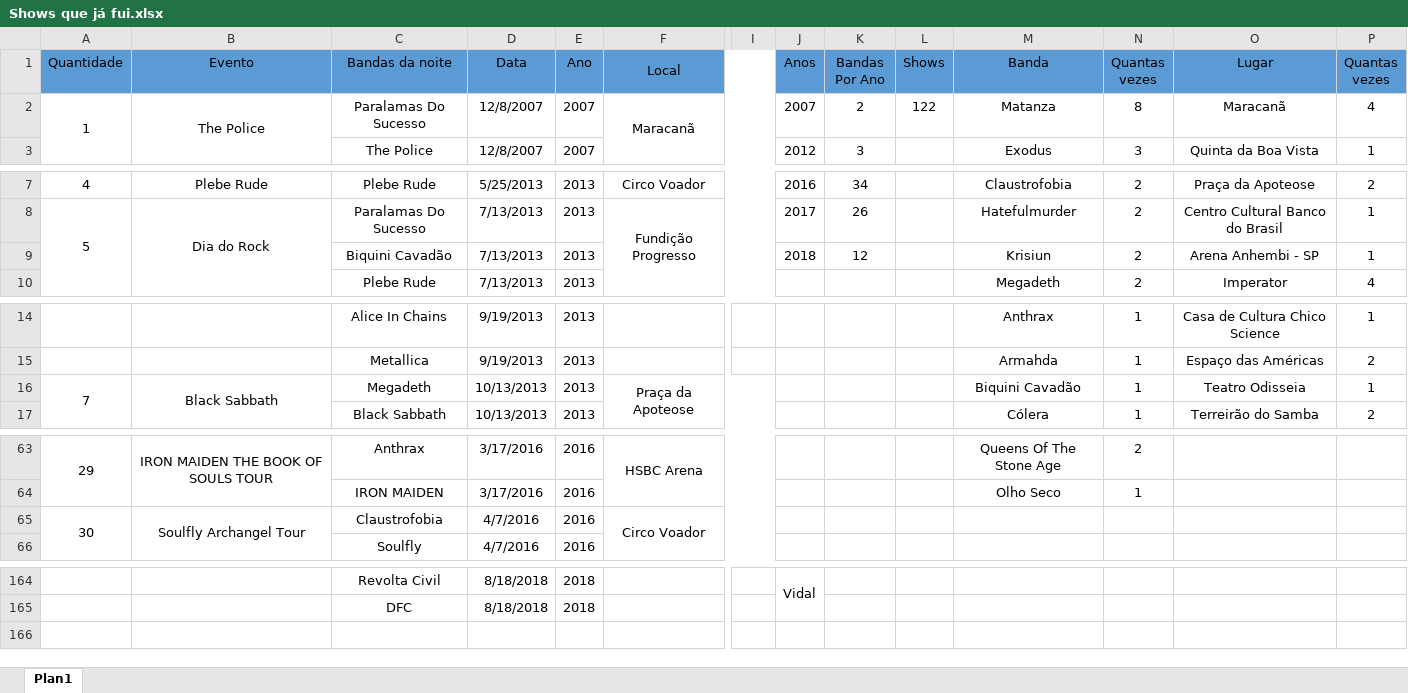
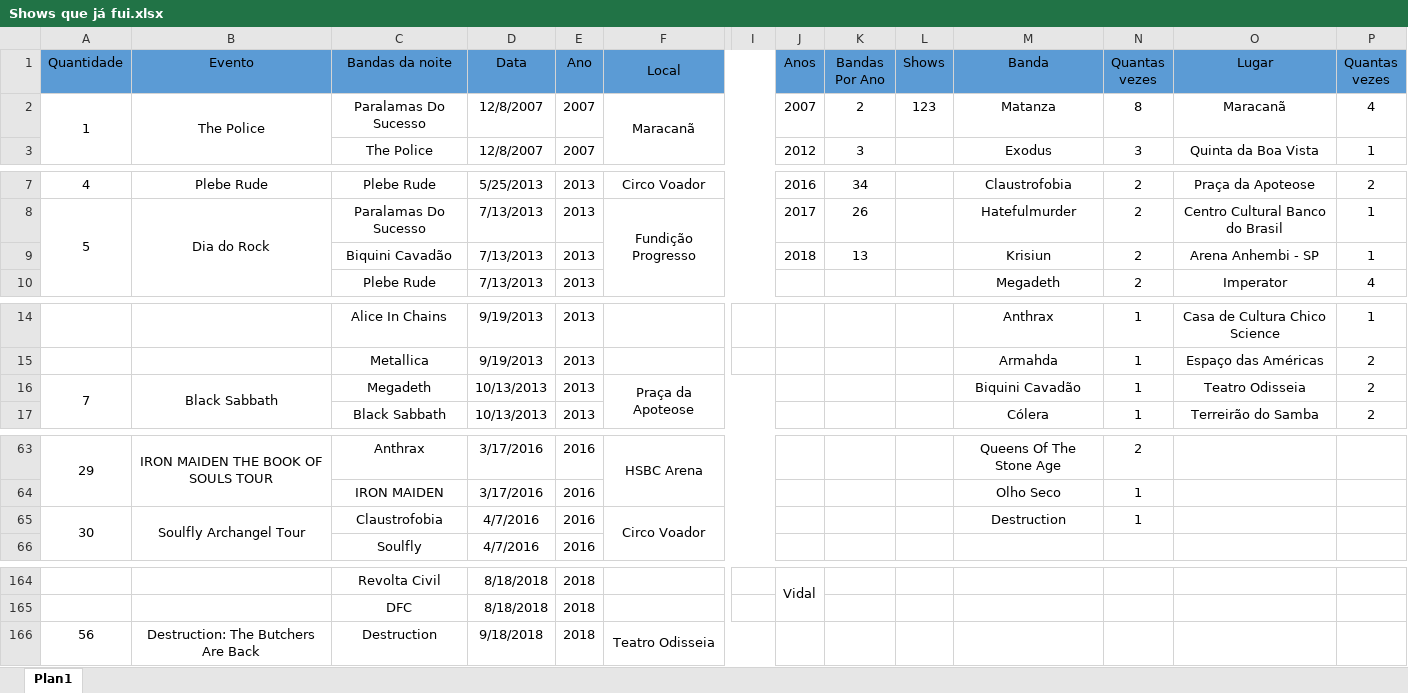
Before and after one commit to henriquebafilho/Shows, an Excel workbook: Shows que já fui.xlsx, sheet Plan1, drawn as a sheet; only a part is shown, gaps mark what is left out; values as stored, in another font and other column widths than the file's, no borders; rows hold the shown columns only; the diff names each change by its address in the sheet, - before the commit and + after, or states it on an @@ line.

Commit message:
DESTRUCTION

```diff
--- a/Shows que já fui.xlsx (sheet Plan1)
+++ b/Shows que já fui.xlsx (sheet Plan1)
-L2 (Shows): 122
+L2 (Shows): 123
-K9 (Bandas Por Ano): 12
+K9 (Bandas Por Ano): 13
-P16 (Quantas vezes): 1
+P16 (Quantas vezes): 2
-M65 (Banda): (empty)
+M65 (Banda): Destruction
-N65 (Quantas vezes): (empty)
+N65 (Quantas vezes): 1
+row 166: 56 | Destruction: The Butchers Are Back | Destruction | 9/18/2018 | 2018 | Teatro Odisseia
```
